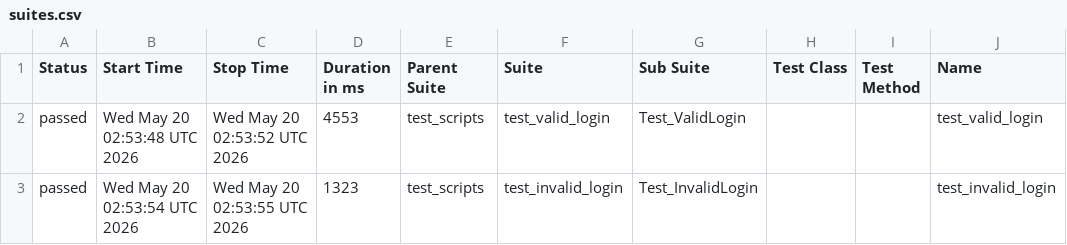
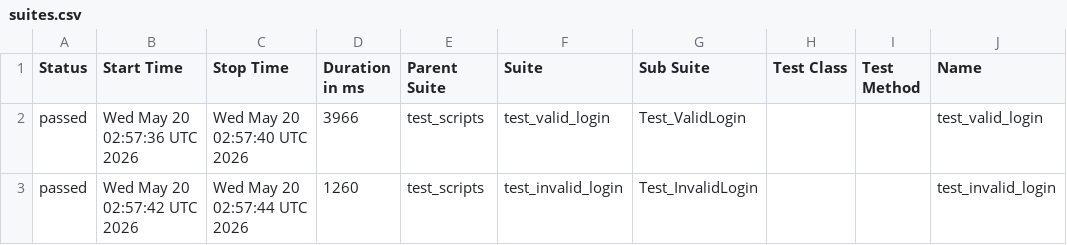
Before and after one commit to Nayaknish/b154_afw_make, a CSV file: data/suites.csv, drawn as a sheet; only a part is shown; the diff names each change by its address in the sheet, - before the commit and + after, or states it on an @@ line.

```diff
--- a/data/suites.csv
+++ b/data/suites.csv
-B2 (Start Time): Wed May 20 02:53:48 UTC 2026
+B2 (Start Time): Wed May 20 02:57:36 UTC 2026
-C2 (Stop Time): Wed May 20 02:53:52 UTC 2026
+C2 (Stop Time): Wed May 20 02:57:40 UTC 2026
-D2 (Duration in ms): 4553
+D2 (Duration in ms): 3966
-B3 (Start Time): Wed May 20 02:53:54 UTC 2026
+B3 (Start Time): Wed May 20 02:57:42 UTC 2026
-C3 (Stop Time): Wed May 20 02:53:55 UTC 2026
+C3 (Stop Time): Wed May 20 02:57:44 UTC 2026
-D3 (Duration in ms): 1323
+D3 (Duration in ms): 1260
```
Also changed, not shown: 24 other files.
